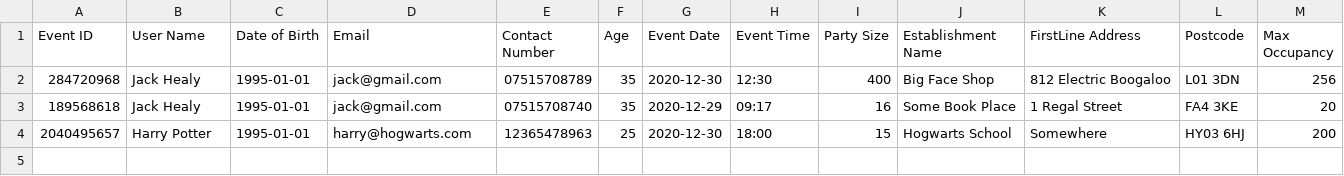
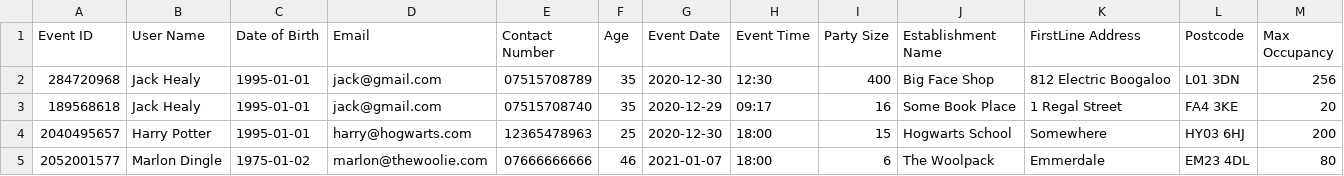
Before and after one commit to Humanholiday/Java_track_and_trace_app, a CSV file: data/events.csv, drawn as a sheet.

Commit message:
Changes to add new event
Party size was missing from controller.addevent.  Needed to change get event date in the event class to be a local date and not a string

```diff
--- a/data/events.csv
+++ b/data/events.csv
@@ -4 +4,2 @@ Event ID,User Name,Date of Birth,Email,Contact Number,Age,Event Date,Event Time,
 2040495657,Harry Potter,1995-01-01,harry@hogwarts.com,12365478963,25,2020-12-30,18:00,15,Hogwarts School,Somewhere,HY03 6HJ,200
+2052001577,Marlon Dingle,1975-01-02,marlon@thewoolie.com,07666666666,46,2021-01-07,18:00,6,The Woolpack,Emmerdale,EM23 4DL,80
```
Also changed, not shown: 7 other files.
